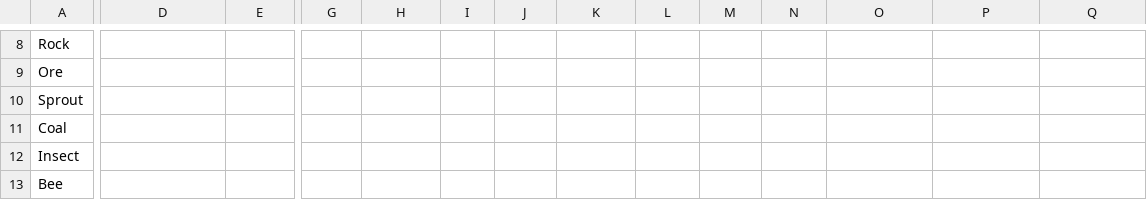
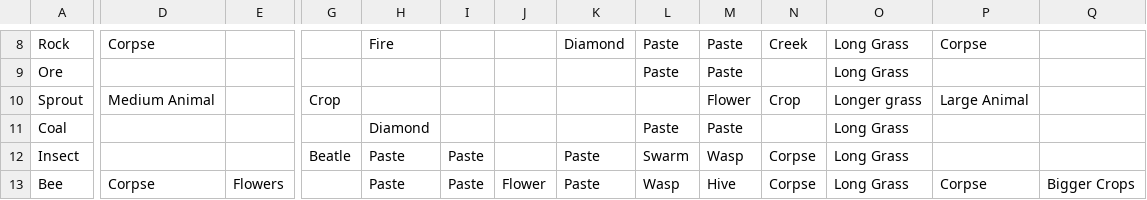
Before and after one commit to RobbingSpree/GGJ2020v2, a CSV file: Crafting Tree - combo_csv.csv, drawn as a sheet; only a part is shown, gaps mark what is left out; the diff covers the shown part only; the diff names each change by its address in the sheet, - before the commit and + after, or states it on an @@ line.

```diff
--- a/Crafting Tree - combo_csv.csv
+++ b/Crafting Tree - combo_csv.csv
-D8: (empty)
+D8: Corpse
-H8: (empty)
+H8: Fire
-K8: (empty)
+K8: Diamond
-L8:L9: (empty)
+L8:L9: Paste
-M8:M9: (empty)
+M8:M9: Paste
-N8: (empty)
+N8: Creek
-O8:O9: (empty)
+O8:O9: Long Grass
-P8: (empty)
+P8: Corpse
-D10: (empty)
+D10: Medium Animal
-G10: (empty)
+G10: Crop
-M10: (empty)
+M10: Flower
-N10: (empty)
+N10: Crop
-O10: (empty)
+O10: Longer grass
-P10: (empty)
+P10: Large Animal
-H11: (empty)
+H11: Diamond
-L11: (empty)
+L11: Paste
-M11: (empty)
+M11: Paste
-O11:O13: (empty)
+O11:O13: Long Grass
-G12: (empty)
+G12: Beatle
-H12:H13: (empty)
+H12:H13: Paste
-I12:I13: (empty)
+I12:I13: Paste
-K12:K13: (empty)
+K12:K13: Paste
-L12: (empty)
+L12: Swarm
-M12: (empty)
+M12: Wasp
-N12:N13: (empty)
+N12:N13: Corpse
-D13: (empty)
+D13: Corpse
-E13: (empty)
+E13: Flowers
-J13: (empty)
+J13: Flower
-L13: (empty)
+L13: Wasp
-M13: (empty)
+M13: Hive
-P13: (empty)
+P13: Corpse
-Q13: (empty)
+Q13: Bigger Crops
```
Also changed, not shown: 1 added row, 1 removed row and 115 edited cells elsewhere in this file, datafiles/Crafting Tree - combo_csv.csv, 5 other files.
